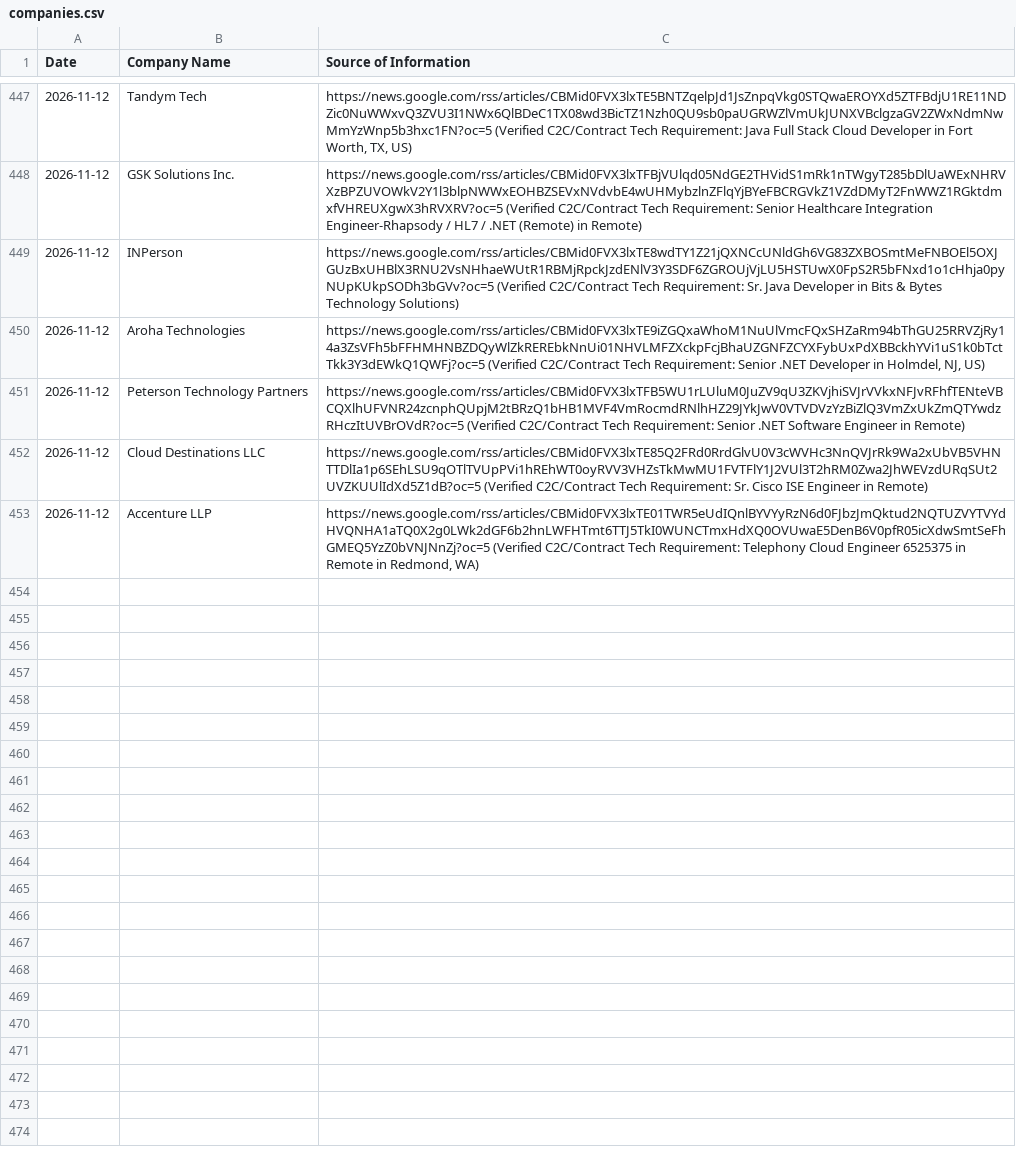
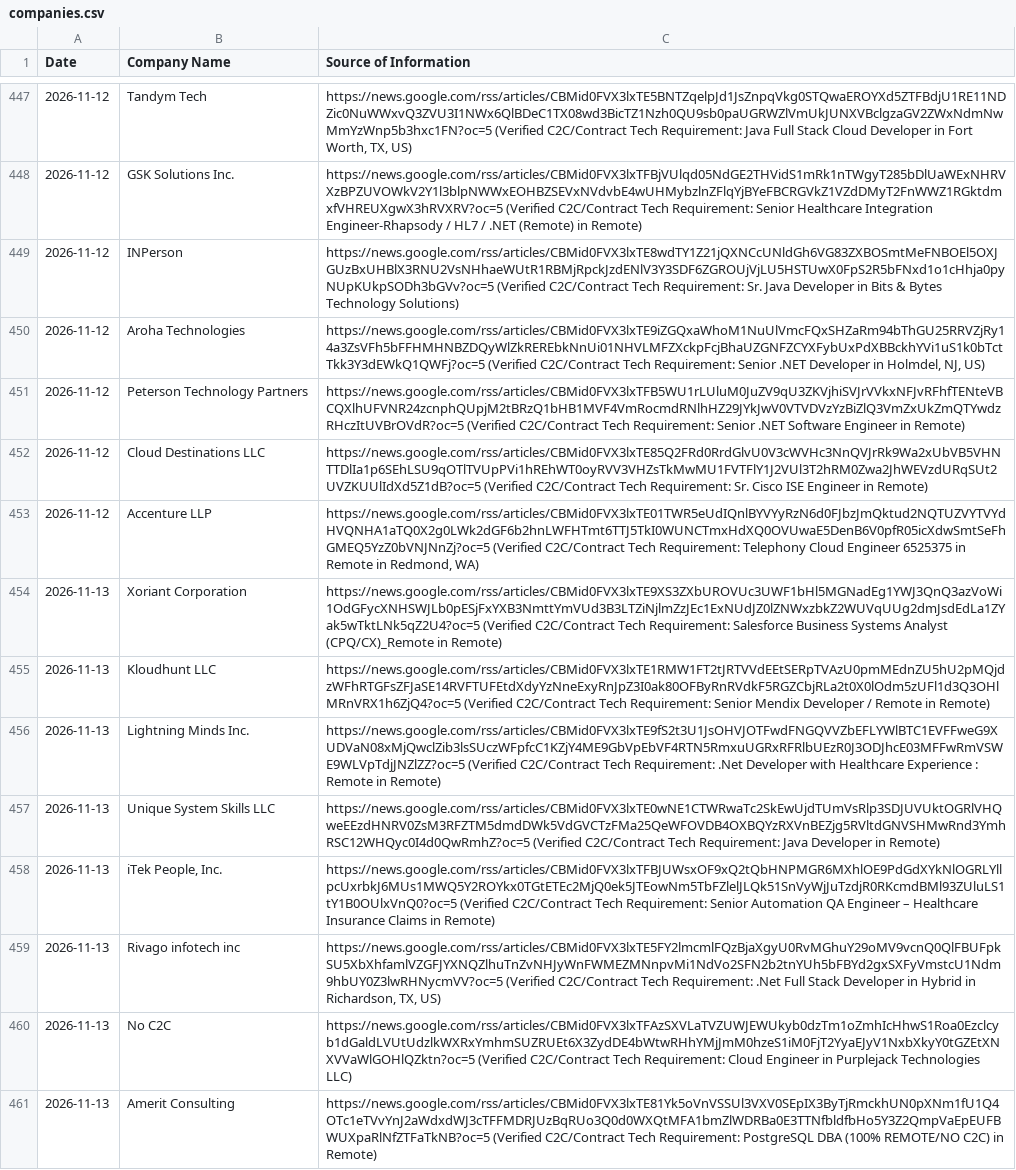
Before and after one commit to divyanshu2074/staff-augmentation-client, a CSV file: companies.csv, drawn as a sheet; only a part is shown, gaps mark what is left out; the diff names each change by its address in the sheet, - before the commit and + after, or states it on an @@ line.

```diff
--- a/companies.csv
+++ b/companies.csv
+row 454: 2026-11-13 | Xoriant Corporation | https://news.google.com/rss/articles/CBMid0FVX3lxTE9XS3ZXbUROVUc3UWF1bHl5MGNadEg1YWJ3QnQ3azVoWi1OdGFycXNHSWJLb0pESjFxYXB3NmttYmVUd3B3LTZiNjlmZzJEc1ExNUdJZ0lZNWxzbkZ2WUVqUUg2dmJsdEdLa1ZYak5wTktLNk5qZ2U4?oc=5 (Verified C2C/Contract Tech Requirement: Salesforce Business Systems Analyst (CPQ/CX)_Remote in Remote)
+row 455: 2026-11-13 | Kloudhunt LLC | https://news.google.com/rss/articles/CBMid0FVX3lxTE1RMW1FT2tJRTVVdEEtSERpTVAzU0pmMEdnZU5hU2pMQjdzWFhRTGFsZFJaSE14RVFTUFEtdXdyYzNneExyRnJpZ3I0ak80OFByRnRVdkF5RGZCbjRLa2t0X0lOdm5zUFl1d3Q3OHlMRnVRX1h6ZjQ4?oc=5 (Verified C2C/Contract Tech Requirement: Senior Mendix Developer / Remote in Remote)
+row 456: 2026-11-13 | Lightning Minds Inc. | https://news.google.com/rss/articles/CBMid0FVX3lxTE9fS2t3U1JsOHVJOTFwdFNGQVVZbEFLYWlBTC1EVFFweG9XUDVaN08xMjQwclZib3lsSUczWFpfcC1KZjY4ME9GbVpEbVF4RTN5RmxuUGRxRFRlbUEzR0J3ODJhcE03MFFwRmVSWE9WLVpTdjJNZlZZ?oc=5 (Verified C2C/Contract Tech Requirement: .Net Developer with Healthcare Experience : Remote in Remote)
+row 457: 2026-11-13 | Unique System Skills LLC | https://news.google.com/rss/articles/CBMid0FVX3lxTE0wNE1CTWRwaTc2SkEwUjdTUmVsRlp3SDJUVUktOGRlVHQweEEzdHNRV0ZsM3RFZTM5dmdDWk5VdGVCTzFMa25QeWFOVDB4OXBQYzRXVnBEZjg5RVltdGNVSHMwRnd3YmhRSC12WHQyc0I4d0QwRmhZ?oc=5 (Verified C2C/Contract Tech Requirement: Java Developer in Remote)
+row 458: 2026-11-13 | iTek People, Inc. | https://news.google.com/rss/articles/CBMid0FVX3lxTFBJUWsxOF9xQ2tQbHNPMGR6MXhlOE9PdGdXYkNlOGRLYllpcUxrbkJ6MUs1MWQ5Y2ROYkx0TGtETEc2MjQ0ek5JTEowNm5TbFZlelJLQk51SnVyWjJuTzdjR0RKcmdBMl93ZUluLS1tY1B0OUlxVnQ0?oc=5 (Verified C2C/Contract Tech Requirement: Senior Automation QA Engineer – Healthcare Insurance Claims in Remote)
+row 459: 2026-11-13 | Rivago infotech inc | https://news.google.com/rss/articles/CBMid0FVX3lxTE5FY2lmcmlFQzBjaXgyU0RvMGhuY29oMV9vcnQ0QlFBUFpkSU5XbXhfamlVZGFJYXNQZlhuTnZvNHJyWnFWMEZMNnpvMi1NdVo2SFN2b2tnYUh5bFBYd2gxSXFyVmstcU1Ndm9hbUY0Z3lwRHNycmVV?oc=5 (Verified C2C/Contract Tech Requirement: .Net Full Stack Developer in Hybrid in Richardson, TX, US)
+row 460: 2026-11-13 | No C2C | https://news.google.com/rss/articles/CBMid0FVX3lxTFAzSXVLaTVZUWJEWUkyb0dzTm1oZmhIcHhwS1Roa0Ezclcyb1dGaldLVUtUdzlkWXRxYmhmSUZRUEt6X3ZydDE4bWtwRHhYMjJmM0hzeS1iM0FjT2YyaEJyV1NxbXkyY0tGZEtXNXVVaWlGOHlQZktn?oc=5 (Verified C2C/Contract Tech Requirement: Cloud Engineer in Purplejack Technologies LLC)
+row 461: 2026-11-13 | Amerit Consulting | https://news.google.com/rss/articles/CBMid0FVX3lxTE81Yk5oVnVSSUl3VXV0SEpIX3ByTjRmckhUN0pXNm1fU1Q4OTc1eTVvYnJ2aWdxdWJ3cTFFMDRJUzBqRUo3Q0d0WXQtMFA1bmZlWDRBa0E3TTNfbldfbHo5Y3Z2QmpVaEpEUFBWUXpaRlNfZTFaTkNB?oc=5 (Verified C2C/Contract Tech Requirement: PostgreSQL DBA (100% REMOTE/NO C2C) in Remote)
```
